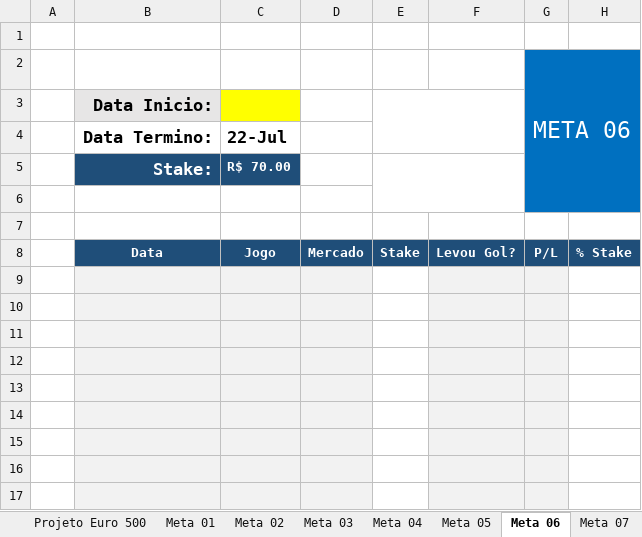
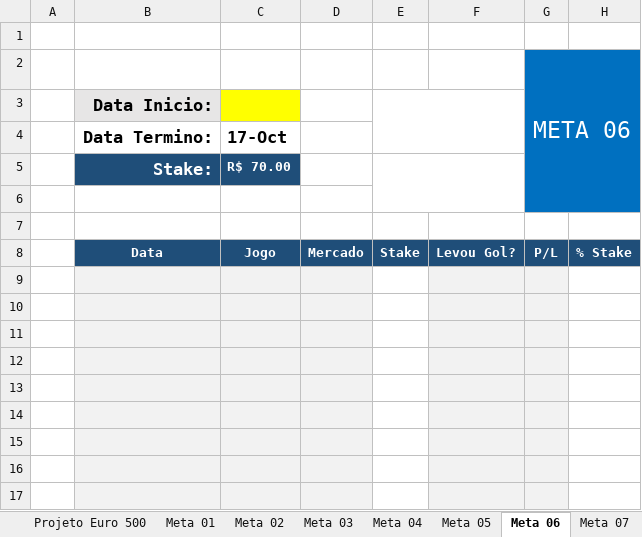
Before and after one commit to viniverk/Deff, an Excel workbook: BI_SOCCER/Projetos/Deff - Projeto Euro 500 - PRIORI .v3.xlsx, sheet Meta 06, drawn as a sheet; only a part is shown; values as stored, in another font and other column widths than the file's, no borders; charts and pictures and conditional formats not drawn; the diff names each change by its address in the sheet, - before the commit and + after, or states it on an @@ line.

```diff
--- a/BI_SOCCER/Projetos/Deff - Projeto Euro 500 - PRIORI .v3.xlsx (sheet Meta 06)
+++ b/BI_SOCCER/Projetos/Deff - Projeto Euro 500 - PRIORI .v3.xlsx (sheet Meta 06)
-C4 (Jogo): 22-Jul
+C4 (Jogo): 17-Oct
```
Also changed, not shown: sheet Meta 01, sheet Projeto Euro 500, sheet Meta 03, sheet Meta 08, sheet Meta 05, sheet Meta 07, 1 more sheet, charts or pictures, 3 other files.
